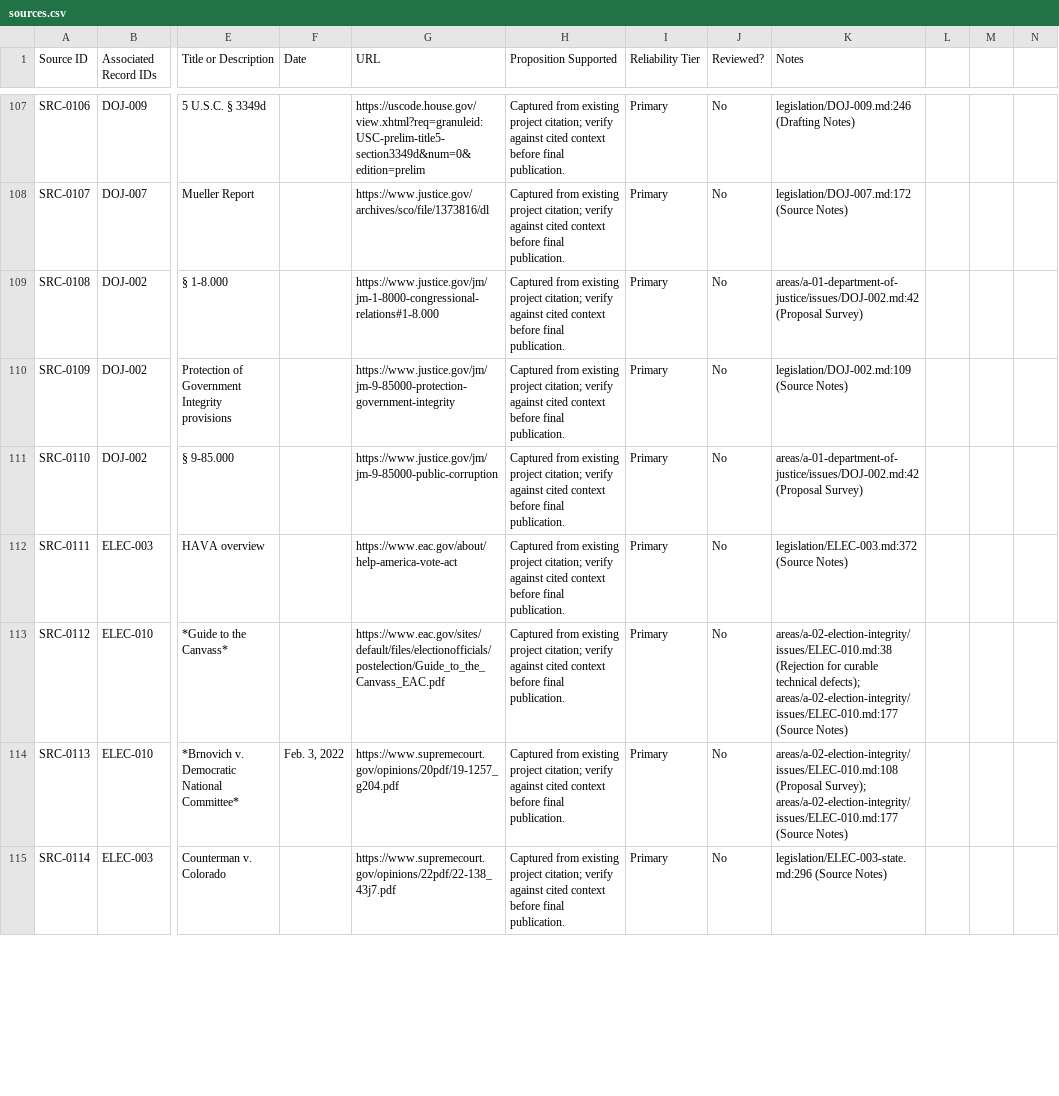
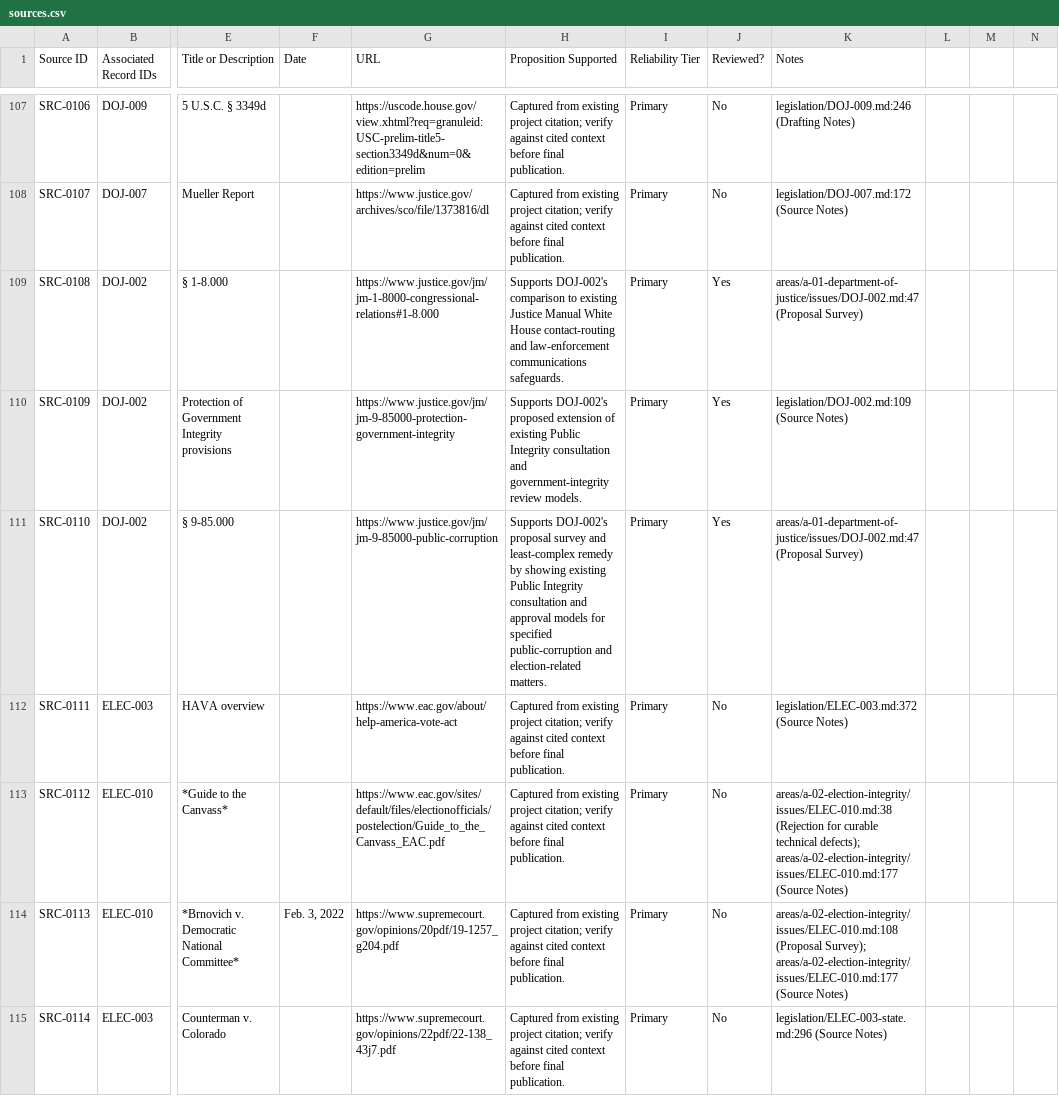
Before and after one commit to Thorncrag/ARRP, a CSV file: inventory/sources.csv, drawn as a sheet; only a part is shown, gaps mark what is left out; the diff covers the shown part only; the diff names each change by its address in the sheet, - before the commit and + after, or states it on an @@ line.

```diff
--- a/inventory/sources.csv
+++ b/inventory/sources.csv
-H109 (Proposition Supported): Captured from existing project citation; verify against cited context before final publication.
+H109 (Proposition Supported): Supports DOJ-002's comparison to existing Justice Manual White House contact-routing and law-enforcement communications safeguards.
-J109:J111 (Reviewed?): No
+J109:J111 (Reviewed?): Yes
-K109 (Notes): areas/a-01-department-of-justice/issues/DOJ-002.md:42 (Proposal Survey)
+K109 (Notes): areas/a-01-department-of-justice/issues/DOJ-002.md:47 (Proposal Survey)
-H110 (Proposition Supported): Captured from existing project citation; verify against cited context before final publication.
+H110 (Proposition Supported): Supports DOJ-002's proposed extension of existing Public Integrity consultation and government-integrity review models.
-H111 (Proposition Supported): Captured from existing project citation; verify against cited context before final publication.
+H111 (Proposition Supported): Supports DOJ-002's proposal survey and least-complex remedy by showing existing Public Integrity consultation and approval models for specified public-corruption and election-related matters.
-K111 (Notes): areas/a-01-department-of-justice/issues/DOJ-002.md:42 (Proposal Survey)
+K111 (Notes): areas/a-01-department-of-justice/issues/DOJ-002.md:47 (Proposal Survey)
```
Also changed, not shown: 1 added row and 4 edited cells elsewhere in this file, inventory/audits.csv, 1 other file.
